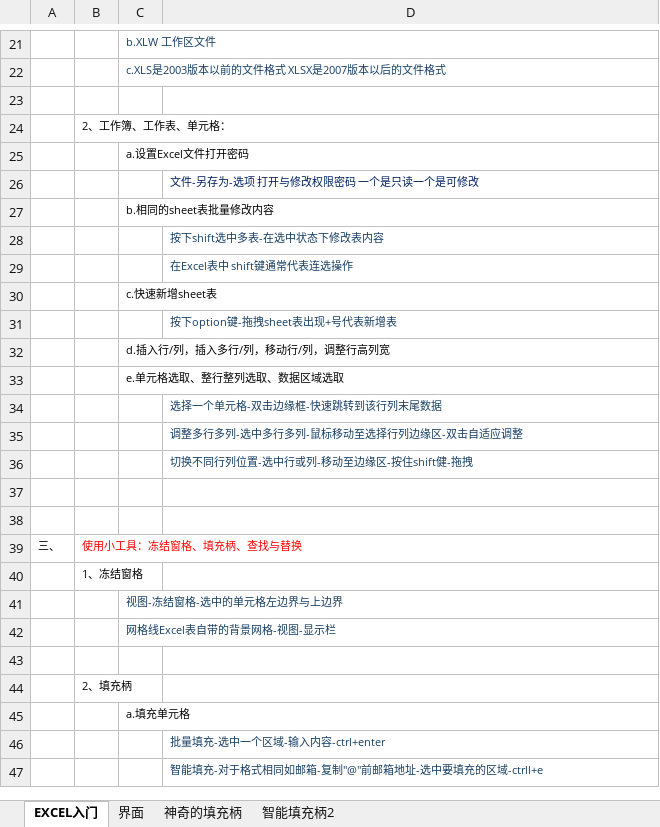
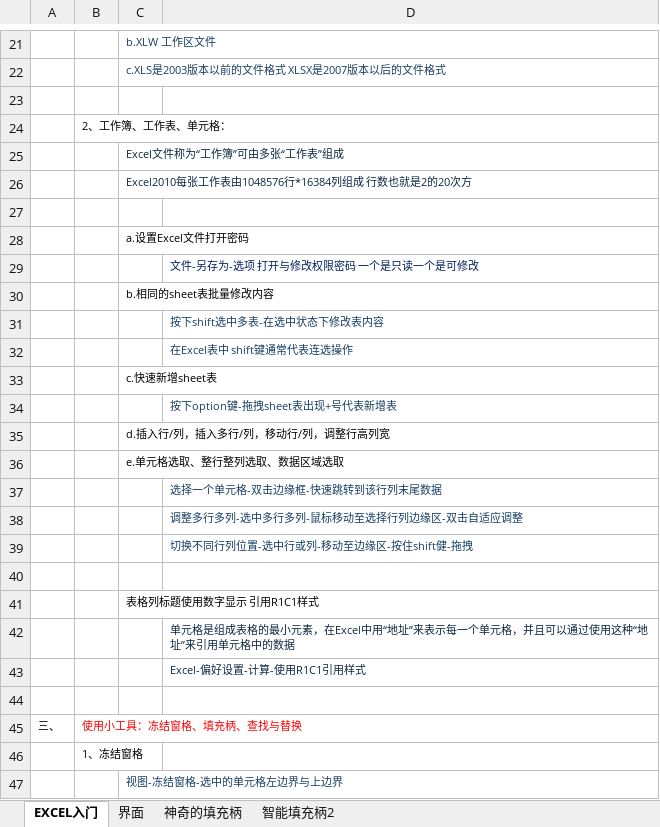
Before and after one commit to zimuyue/data-analytics, an Excel workbook: excel/01认识Excel填充柄.xlsx, sheet EXCEL入门, drawn as a sheet; only a part is shown, gaps mark what is left out; the shorter side is filled out with more unchanged rows; values as stored, in another font and other column widths than the file's, no borders; charts and pictures not drawn; the diff names each change by its address in the sheet, - before the commit and + after, or states it on an @@ line.

```diff
--- a/excel/01认识Excel填充柄.xlsx (sheet EXCEL入门)
+++ b/excel/01认识Excel填充柄.xlsx (sheet EXCEL入门)
+row 25:  |  | Excel文件称为“工作簿”可由多张“工作表”组成
+row 26:  |  | Excel2010每张工作表由1048576行*16384列组成 行数也就是2的20次方
+row 27: (empty)
+row 41:  |  | 表格列标题使用数字显示 引用R1C1样式
+row 42:  |  |  | 单元格是组成表格的最小元素，在Excel中用“地址”来表示每一个单元格，并且可以通过使用这种“地址”来引用单元格中的数据
+row 43:  |  |  | Excel-偏好设置-计算-使用R1C1引用样式
```
Also changed, not shown: excel/02单元格格式与分列.xlsx, excel/07简单函数与公式.xlsx, 7 other files.
